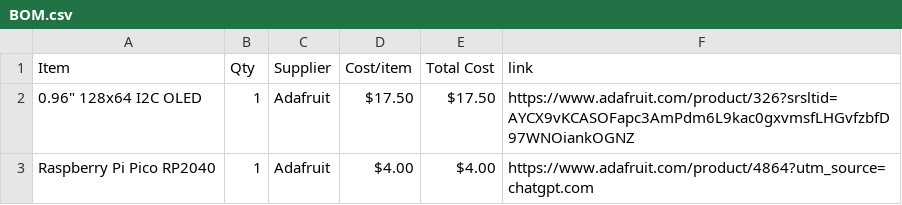
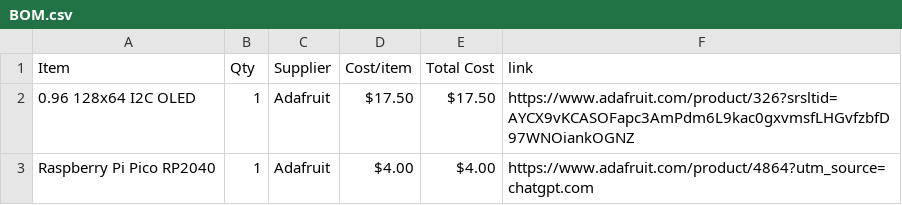
Before and after one commit to vincent2013lam-commits/P0LAR15-HA3K, a CSV file: BOM.csv, drawn as a sheet.

Commit message:
Fix formatting of OLED item in BOM.csv

```diff
--- a/BOM.csv
+++ b/BOM.csv
@@ -1,3 +1,3 @@
 Item, Qty, Supplier, Cost/item, Total Cost, link
-0.96" 128x64 I2C OLED, 1, Adafruit,$17.50,$17.50,https://www.adafruit.com/product/326?srsltid=AYCX9vKCASOFapc3AmPdm6L9kac0gxvmsfLHGvfzbfD97WNOiankOGNZ
+0.96 128x64 I2C OLED, 1, Adafruit,$17.50,$17.50,https://www.adafruit.com/product/326?srsltid=AYCX9vKCASOFapc3AmPdm6L9kac0gxvmsfLHGvfzbfD97WNOiankOGNZ
 Raspberry Pi Pico RP2040, 1, Adafruit, $4.00, $4.00, https://www.adafruit.com/product/4864?utm_source=chatgpt.com
```
